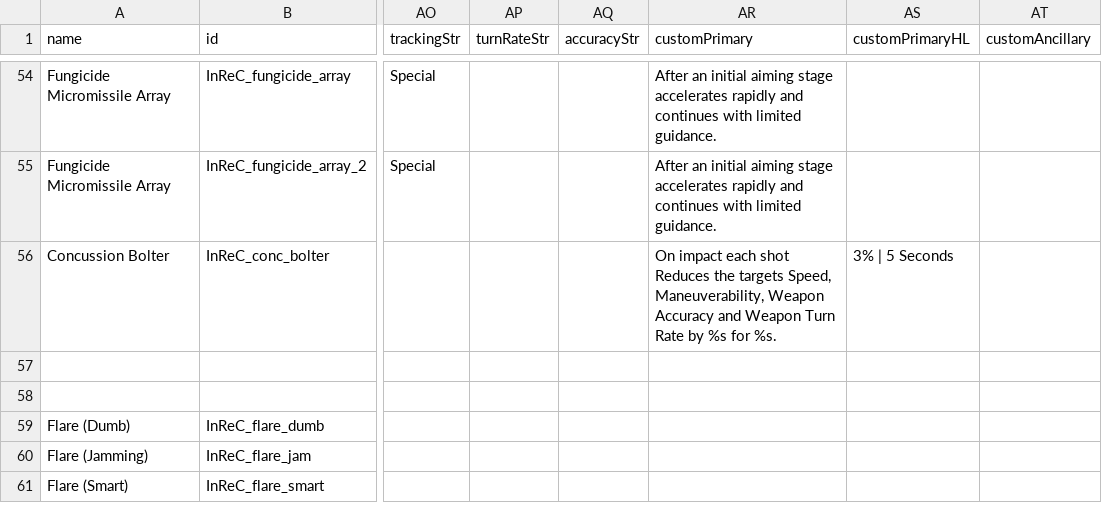
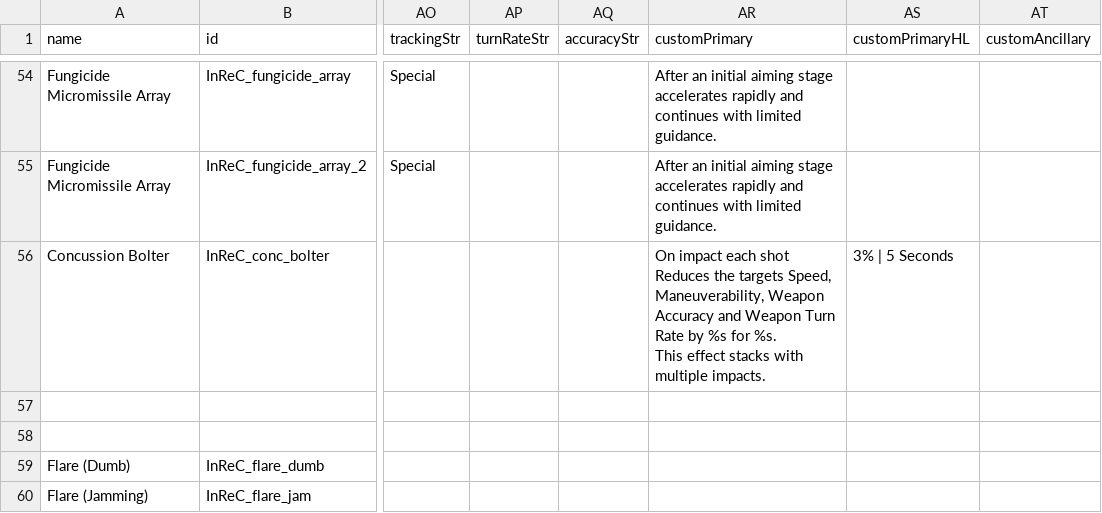
Before and after one commit to Bare-Poles/InReC, a CSV file: data/weapons/weapon_data.csv, drawn as a sheet; only a part is shown, gaps mark what is left out; the shorter side is filled out with more unchanged rows; ↵ is a line break in a cell; the diff names each change by its address in the sheet, - before the commit and + after, or states it on an @@ line.

```diff
--- a/data/weapons/weapon_data.csv
+++ b/data/weapons/weapon_data.csv
-AR56 (customPrimary): …for %s.
+AR56 (customPrimary): …for %s. ↵ This effect stacks with multiple impacts.
```
Also changed, not shown: data/strings/descriptions.csv, 10 other files.
